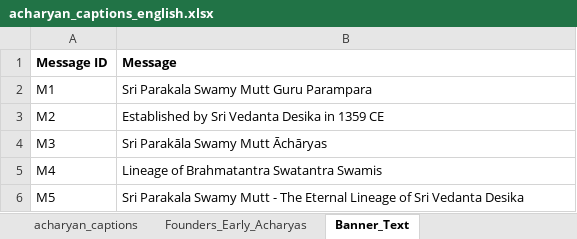
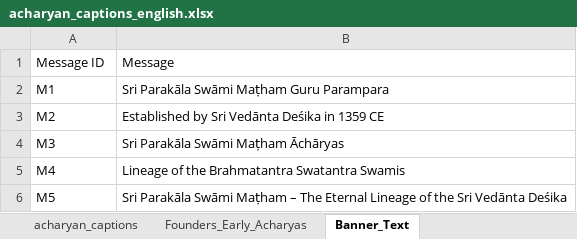
Before and after one commit to ksudarsh/parampara_poster_template, an Excel workbook: acharyan_captions_english.xlsx, sheet Banner_Text, drawn as a sheet; values as stored, in another font and other column widths than the file's, no borders; the diff names each change by its address in the sheet, - before the commit and + after, or states it on an @@ line.

```diff
--- a/acharyan_captions_english.xlsx (sheet Banner_Text)
+++ b/acharyan_captions_english.xlsx (sheet Banner_Text)
-A1:B1 bold: on
+A1:B1 bold: off
-B2: Sri Parakala Swamy Mutt Guru Parampara
+B2: Sri Parakāla Swāmi Maṭham Guru Parampara
-B3: Established by Sri Vedanta Desika in 1359 CE
+B3: Established by Sri Vedānta Deśika in 1359 CE
-B4: Sri Parakāla Swamy Mutt Āchāryas
+B4: Sri Parakāla Swāmi Maṭham Āchāryas
-B5: Lineage of Brahmatantra Swatantra Swamis
+B5: Lineage of the Brahmatantra Swatantra Swamis
-B6: Sri Parakala Swamy Mutt - The Eternal Lineage of Sri Vedanta Desika
+B6: Sri Parakāla Swāmi Maṭham – The Eternal Lineage of the Sri Vedānta Deśika
```
Also changed, not shown: sheet acharyan_captions, sheet Founders_Early_Acharyas, acharyan_captions_sanskrit.xlsx, acharyan_captions_telugu.xlsx.
